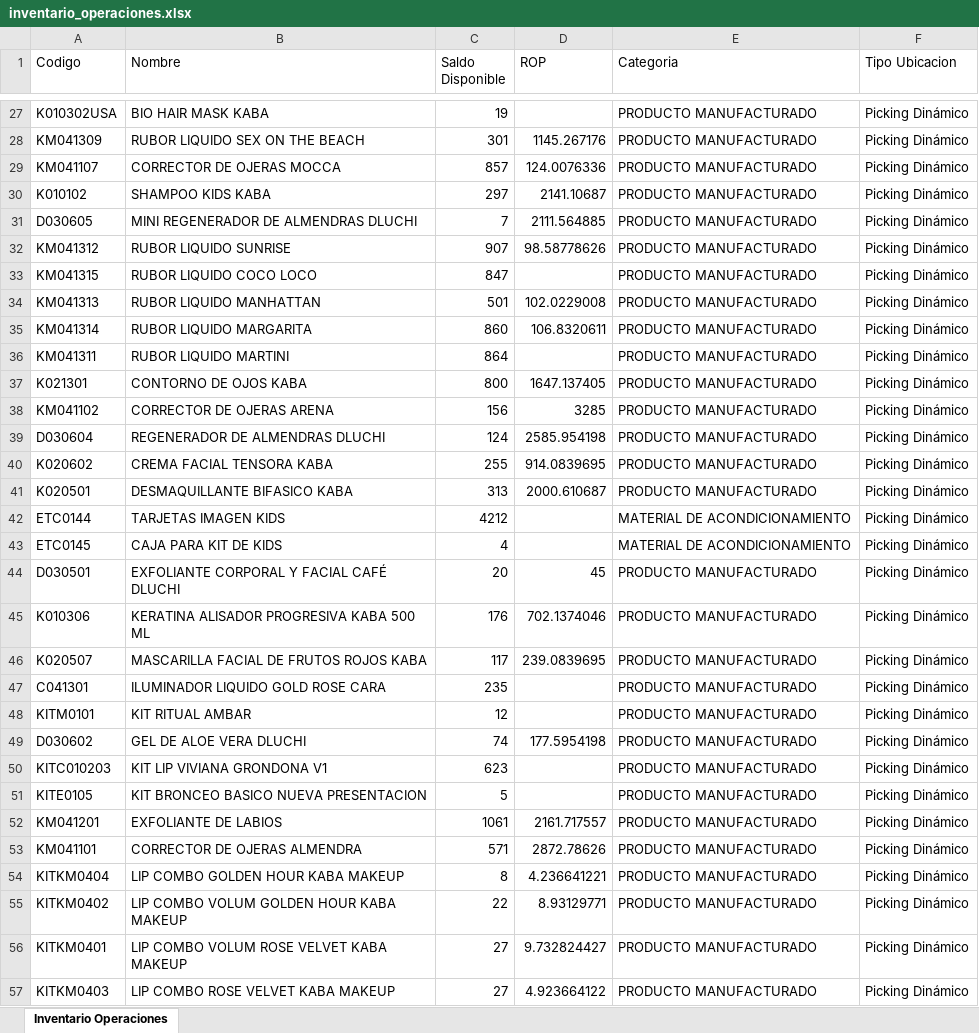
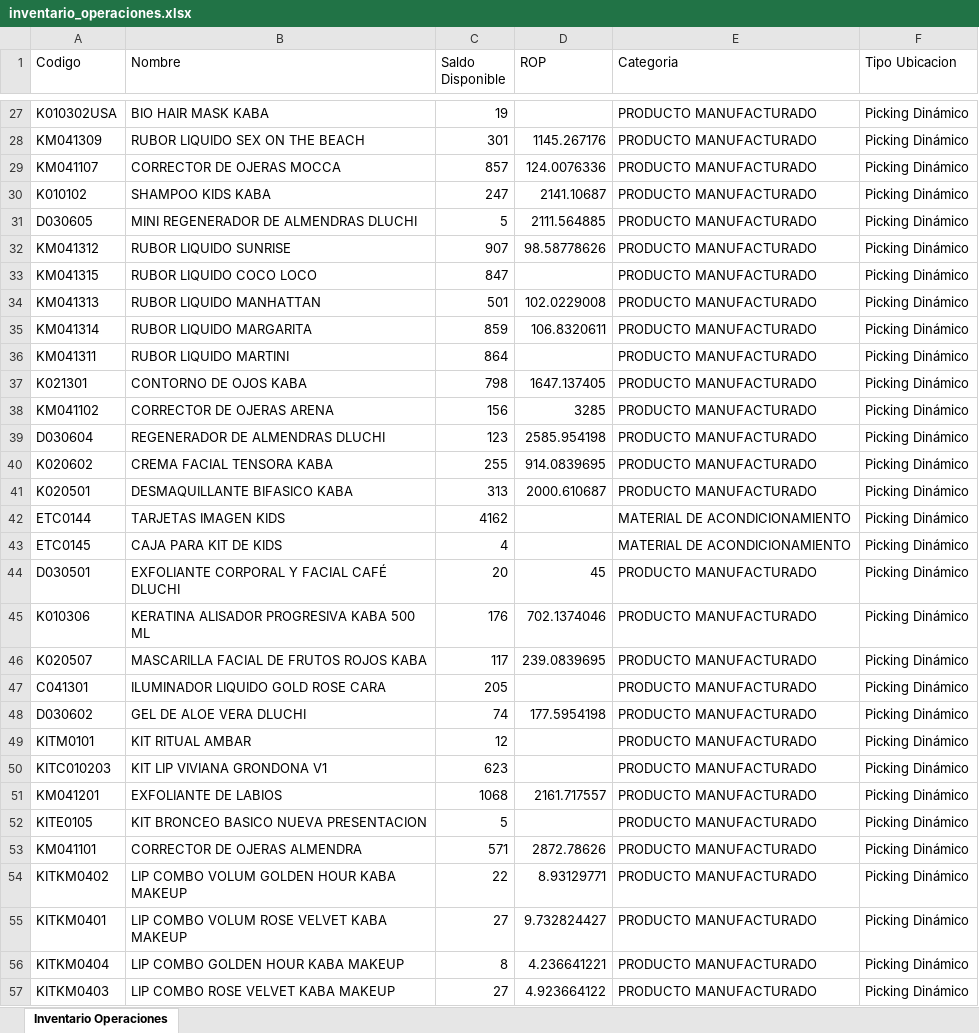
Before and after one commit to gaduqueja07/dashboard-dluchi, an Excel workbook: inventario_operaciones.xlsx, sheet Inventario Operaciones, drawn as a sheet; only a part is shown, gaps mark what is left out; values as stored, in another font and other column widths than the file's, no borders; removed rows and columns are numbered as before the commit, all else as after; the diff covers the shown part only; the diff names each change by its address in the sheet, - before the commit and + after, or states it on an @@ line.

Commit message:
Actualizar inventario_operaciones.xlsx (solo-inventario) - 2026-10-07 12:00

```diff
--- a/inventario_operaciones.xlsx (sheet Inventario Operaciones)
+++ b/inventario_operaciones.xlsx (sheet Inventario Operaciones)
-C30 (Saldo Disponible): 297
+C30 (Saldo Disponible): 247
-C31 (Saldo Disponible): 7
+C31 (Saldo Disponible): 5
-C35 (Saldo Disponible): 860
+C35 (Saldo Disponible): 859
-C37 (Saldo Disponible): 800
+C37 (Saldo Disponible): 798
-C39 (Saldo Disponible): 124
+C39 (Saldo Disponible): 123
-C42 (Saldo Disponible): 4212
+C42 (Saldo Disponible): 4162
-C47 (Saldo Disponible): 235
+C47 (Saldo Disponible): 205
@@ row 48 moved to row 49: KITM0101 @@
+row 51: KM041201 | EXFOLIANTE DE LABIOS | 1068 | 2161.717557 | PRODUCTO MANUFACTURADO | Picking Dinámico
-row 52: KM041201 | EXFOLIANTE DE LABIOS | 1061 | 2161.717557 | PRODUCTO MANUFACTURADO | Picking Dinámico
@@ row 54 moved to row 56: KITKM0404 @@
```
Also changed, not shown: 32 added rows, 32 removed rows, 403 moved rows and 82 edited cells elsewhere in this sheet.
